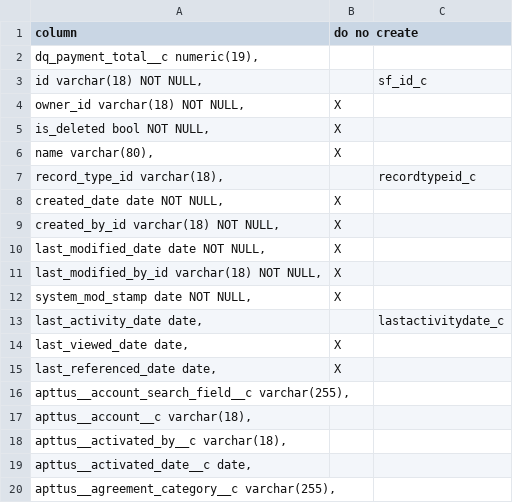
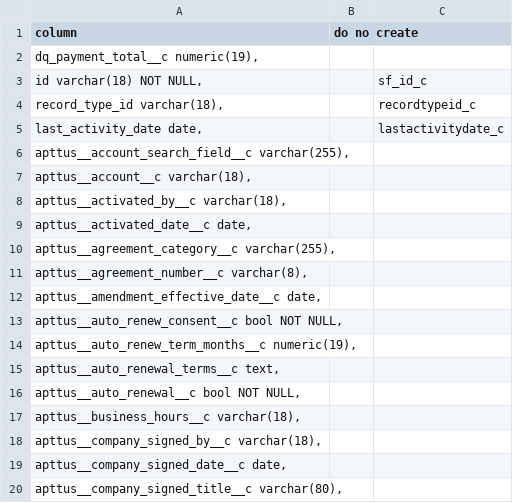
Before and after one commit to stew2714/SuiteCRM, a CSV file: custom/include/AgreementTracking/vardefs.csv, drawn as a sheet; only a part is shown; the shorter side is filled out with more unchanged rows.

Commit message:
Deleted vardefs from the CSV. Adjustments made to the import csv

```diff
--- a/custom/include/AgreementTracking/vardefs.csv
+++ b/custom/include/AgreementTracking/vardefs.csv
@@ -3,14 +3,4 @@ column,do no create,
 "   id varchar(18) NOT NULL,",,sf_id_c
-"   owner_id varchar(18) NOT NULL,",X,
-"   is_deleted bool NOT NULL,",X,
-"   name varchar(80),",X,
 "   record_type_id varchar(18),", ,recordtypeid_c
-"   created_date date NOT NULL,",X,
-"   created_by_id varchar(18) NOT NULL,",X,
-"   last_modified_date date NOT NULL,",X,
-"   last_modified_by_id varchar(18) NOT NULL,",X,
-"   system_mod_stamp date NOT NULL,",X,
 "   last_activity_date date,",,lastactivitydate_c
-"   last_viewed_date date,",X,
-"   last_referenced_date date,",X,
 "   apttus__account_search_field__c varchar(255),",,
```
Also changed, not shown: 11 other files.
